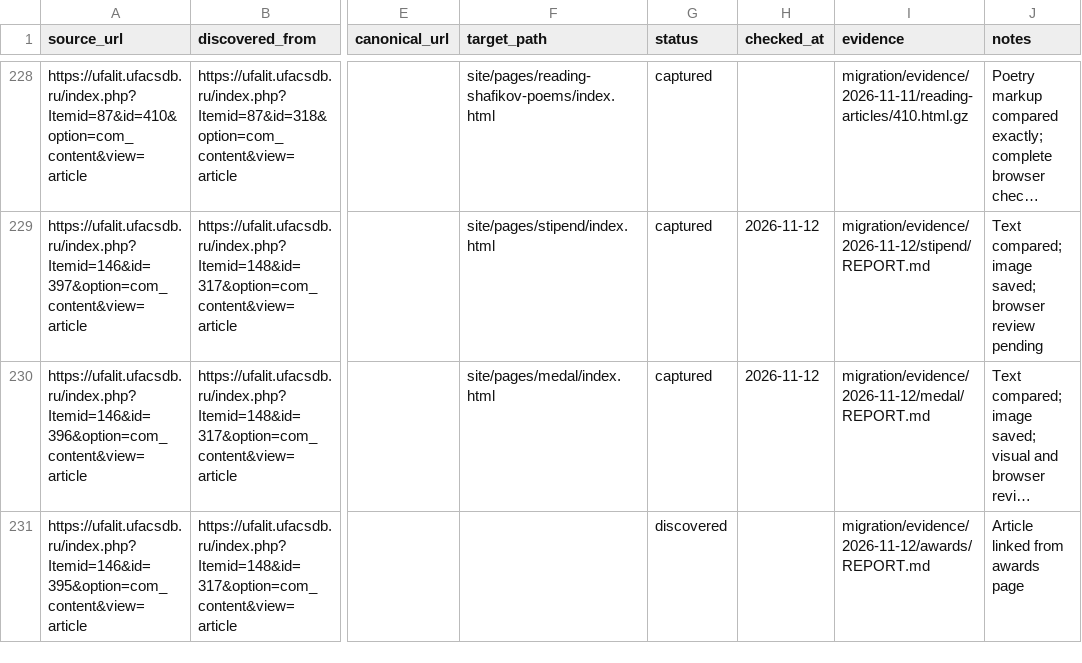
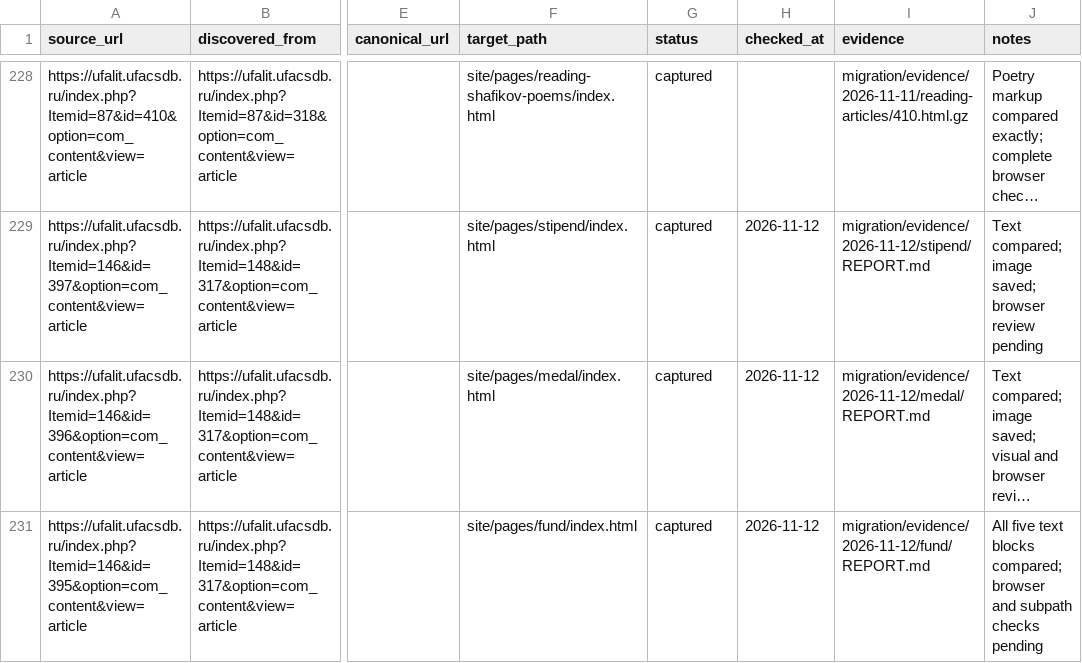
Before and after one commit to r2force/ufalit, a CSV file: migration/pages.csv, drawn as a sheet; only a part is shown, gaps mark what is left out; long unchanged cells end in …; the diff names each change by its address in the sheet, - before the commit and + after, or states it on an @@ line.

```diff
--- a/migration/pages.csv
+++ b/migration/pages.csv
-F231 (target_path): (empty)
+F231 (target_path): site/pages/fund/index.html
-G231 (status): discovered
+G231 (status): captured
-H231 (checked_at): (empty)
+H231 (checked_at): 2026-11-12
-I231 (evidence): migration/evidence/2026-11-12/awards/REPORT.md
+I231 (evidence): migration/evidence/2026-11-12/fund/REPORT.md
-J231 (notes): Article linked from awards page
+J231 (notes): All five text blocks compared; browser and subpath checks pending
```
Also changed, not shown: migration/assets.csv, migration/evidence/2026-11-12/stipend/asset-metadata.csv, 11 other files.
